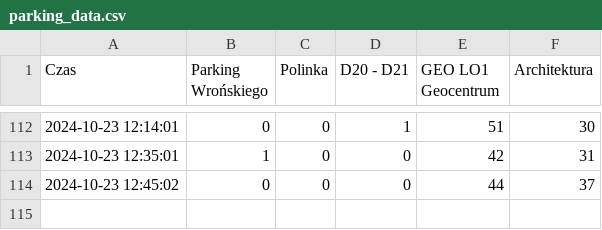
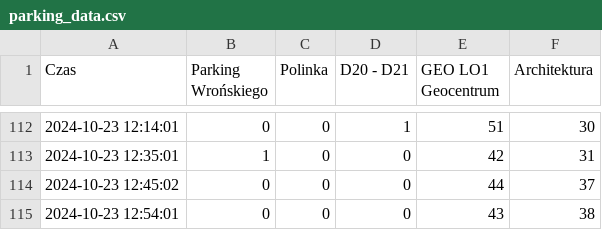
Before and after one commit to AdamDomachowski1/iParking_PWr_Monitor, a CSV file: parking_data.csv, drawn as a sheet; only a part is shown, gaps mark what is left out; the diff names each change by its address in the sheet, - before the commit and + after, or states it on an @@ line.

```diff
--- a/parking_data.csv
+++ b/parking_data.csv
+row 115: 2024-10-23 12:54:01 | 0 | 0 | 0 | 43 | 38
```
